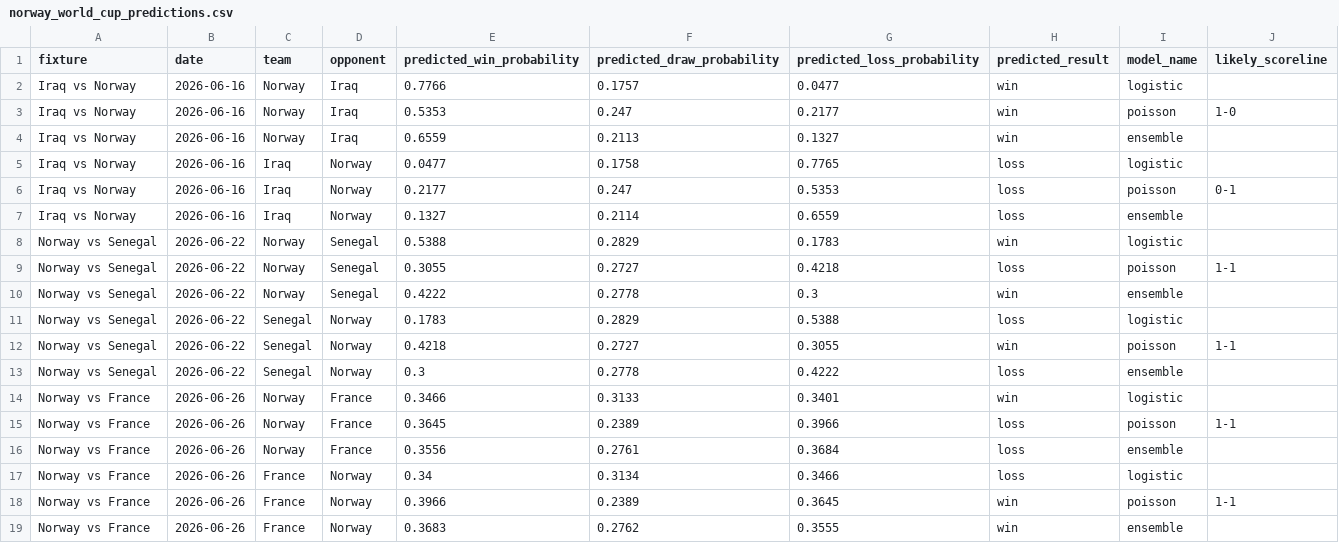
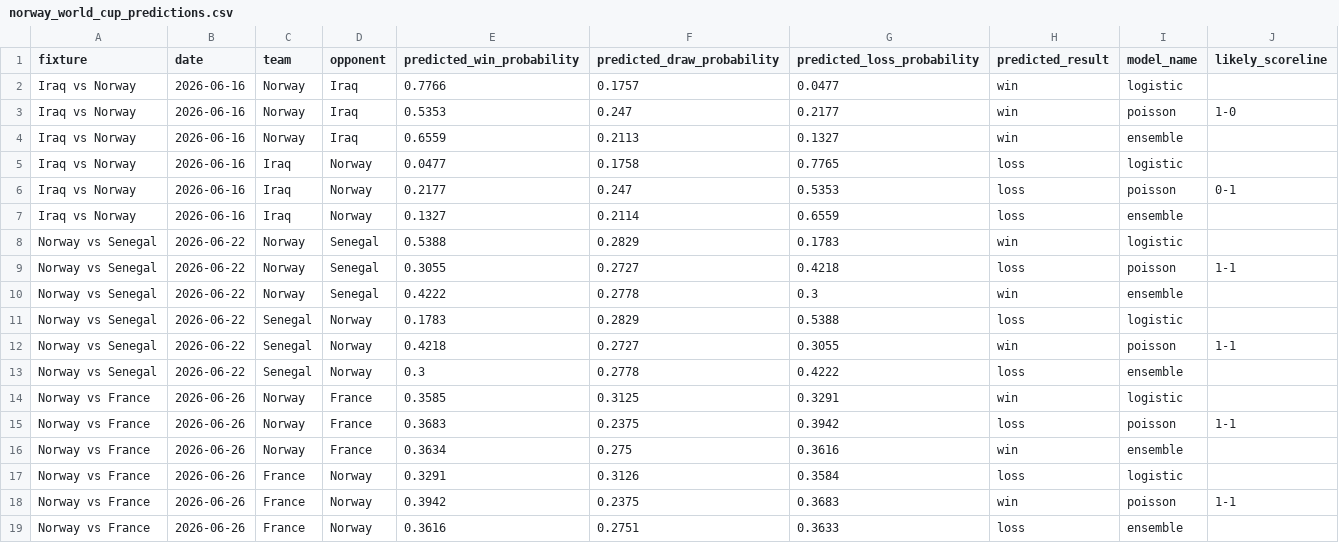
Before and after one commit to karosj/norway-wc-predictions, a CSV file: data/outputs/norway_world_cup_predictions.csv, drawn as a sheet.

```diff
--- a/data/outputs/norway_world_cup_predictions.csv
+++ b/data/outputs/norway_world_cup_predictions.csv
@@ -13,7 +13,7 @@ Norway vs Senegal,2026-06-22,Senegal,Norway,0.4218,0.2727,0.3055,win,poisson,1-1
 Norway vs Senegal,2026-06-22,Senegal,Norway,0.3,0.2778,0.4222,loss,ensemble,
-Norway vs France,2026-06-26,Norway,France,0.3466,0.3133,0.3401,win,logistic,
-Norway vs France,2026-06-26,Norway,France,0.3645,0.2389,0.3966,loss,poisson,1-1
-Norway vs France,2026-06-26,Norway,France,0.3556,0.2761,0.3684,loss,ensemble,
-Norway vs France,2026-06-26,France,Norway,0.34,0.3134,0.3466,loss,logistic,
-Norway vs France,2026-06-26,France,Norway,0.3966,0.2389,0.3645,win,poisson,1-1
-Norway vs France,2026-06-26,France,Norway,0.3683,0.2762,0.3555,win,ensemble,
+Norway vs France,2026-06-26,Norway,France,0.3585,0.3125,0.3291,win,logistic,
+Norway vs France,2026-06-26,Norway,France,0.3683,0.2375,0.3942,loss,poisson,1-1
+Norway vs France,2026-06-26,Norway,France,0.3634,0.275,0.3616,win,ensemble,
+Norway vs France,2026-06-26,France,Norway,0.3291,0.3126,0.3584,loss,logistic,
+Norway vs France,2026-06-26,France,Norway,0.3942,0.2375,0.3683,win,poisson,1-1
+Norway vs France,2026-06-26,France,Norway,0.3616,0.2751,0.3633,loss,ensemble,
```
Also changed, not shown: data/input/flashscore_stats.csv, data/input/matches.csv, 4 other files.
